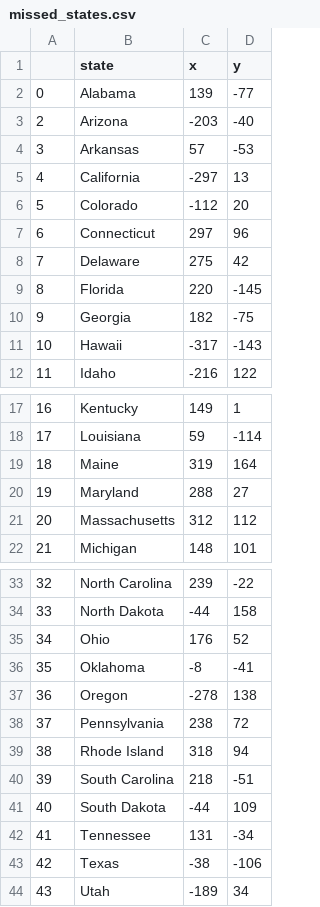
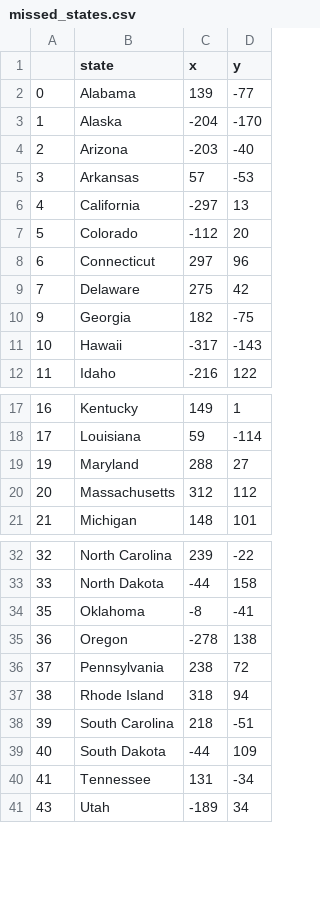
Before and after one commit to tomredf/us-states-game, a CSV file: missed_states.csv, drawn as a sheet; only a part is shown, gaps mark what is left out; removed rows and columns are numbered as before the commit, all else as after; the diff names each change by its address in the sheet, - before the commit and + after, or states it on an @@ line.

Commit message:
...

```diff
--- a/missed_states.csv
+++ b/missed_states.csv
+row 3: 1 | Alaska | -204 | -170
-row 9: 8 | Florida | 220 | -145
-row 19: 18 | Maine | 319 | 164
-row 35: 34 | Ohio | 176 | 52
-row 43: 42 | Texas | -38 | -106
```
